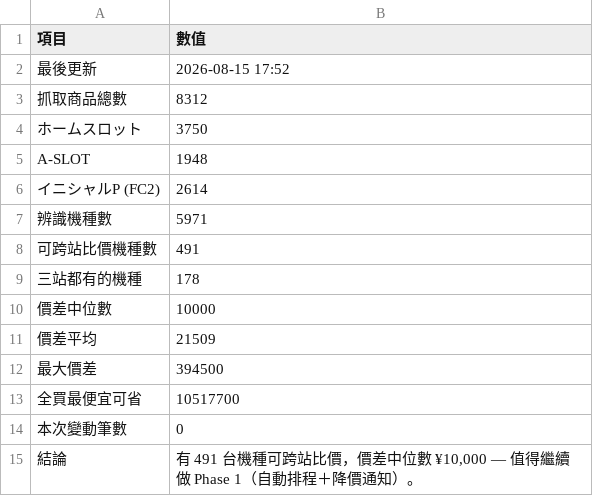
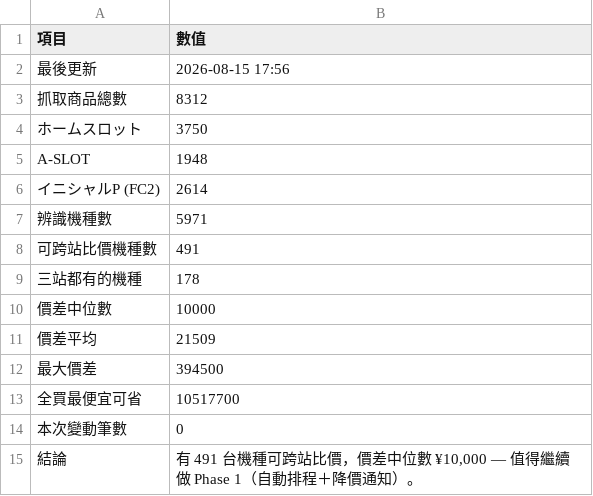
Before and after one commit to z870017/slot-price-watch, a CSV file: docs/summary.csv, drawn as a sheet.

```diff
--- a/docs/summary.csv
+++ b/docs/summary.csv
@@ -1,3 +1,3 @@
 項目,數值
-最後更新,2026-08-15 17:52
+最後更新,2026-08-15 17:56
 抓取商品總數,8312
```
Also changed, not shown: 2 other files.
